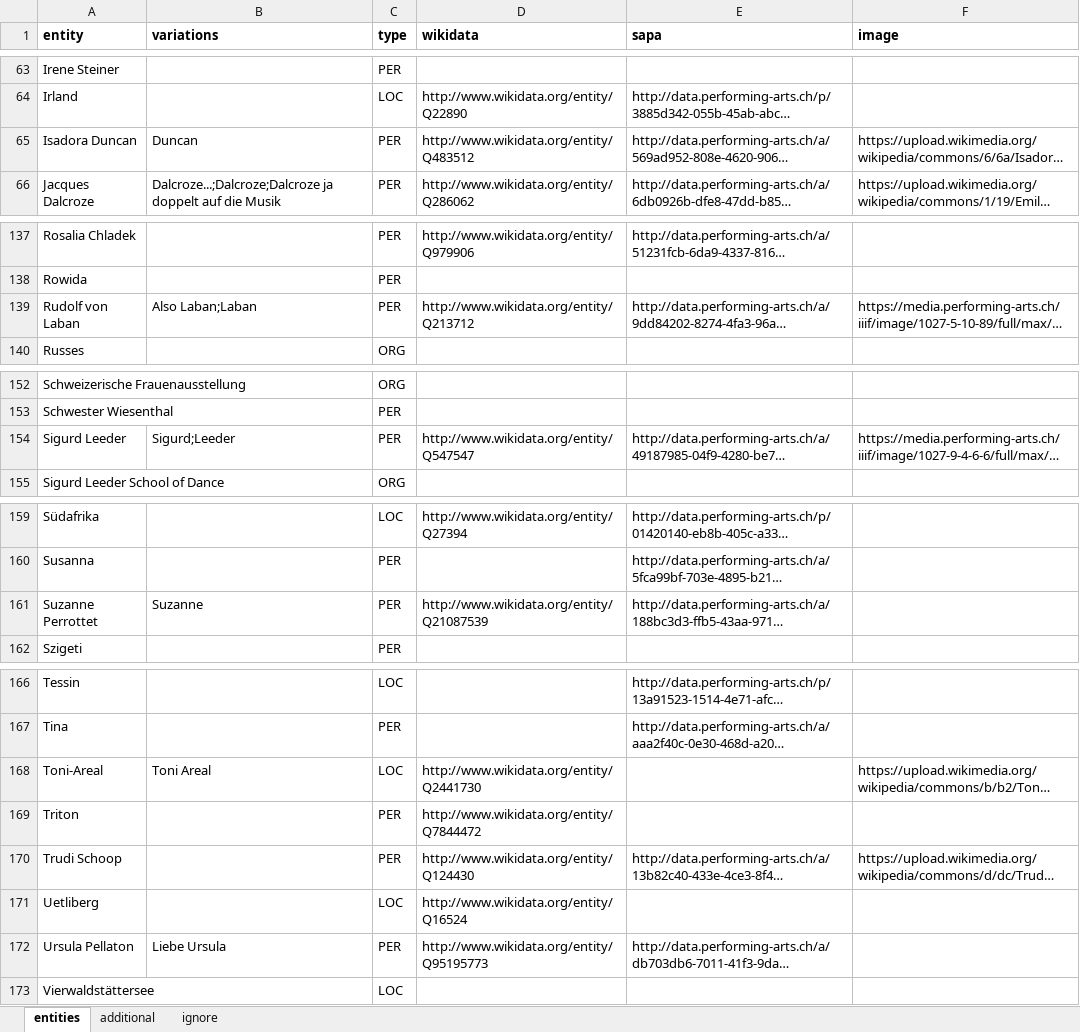
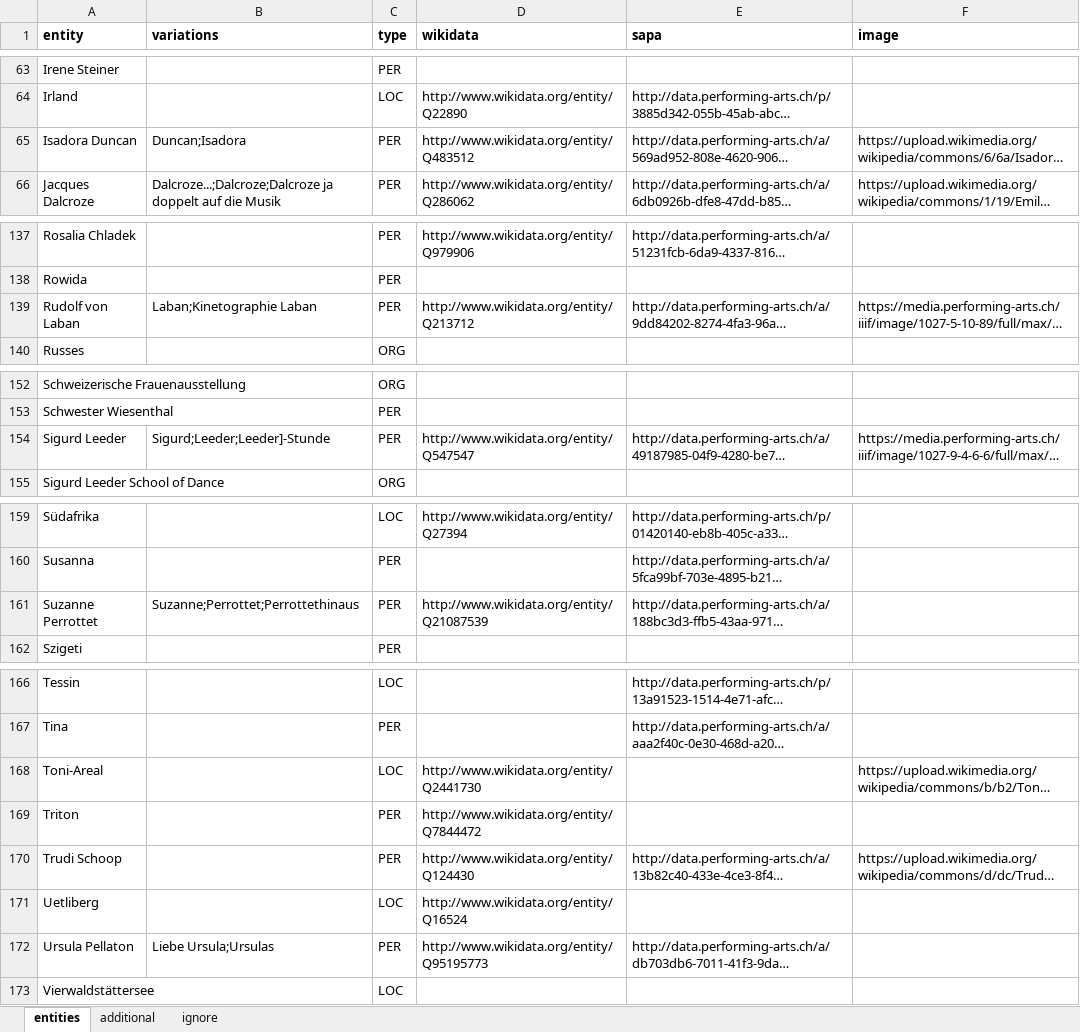
Before and after one commit to sapa/pellaton-experience-data, an Excel workbook: data/edited-entities.xlsx, sheet entities, drawn as a sheet; only a part is shown, gaps mark what is left out; long unchanged cells end in …; values as stored, in another font and other column widths than the file's, no borders; the diff names each change by its address in the sheet, - before the commit and + after, or states it on an @@ line.

```diff
--- a/data/edited-entities.xlsx (sheet entities)
+++ b/data/edited-entities.xlsx (sheet entities)
-B65 (variations): Duncan
+B65 (variations): Duncan;Isadora
-B139 (variations): Also Laban;Laban
+B139 (variations): Laban;Kinetographie Laban
-B154 (variations): Sigurd;Leeder
+B154 (variations): Sigurd;Leeder;Leeder]-Stunde
-B161 (variations): Suzanne
+B161 (variations): Suzanne;Perrottet;Perrottethinaus
-B168 (variations): Toni Areal
+B168 (variations): (empty)
-B172 (variations): Liebe Ursula
+B172 (variations): Liebe Ursula;Ursulas
```
Also changed, not shown: sheet ignore, sheet additional, data/extracted-entities.xlsx, data/merged-entities.xlsx, 4 other files.
